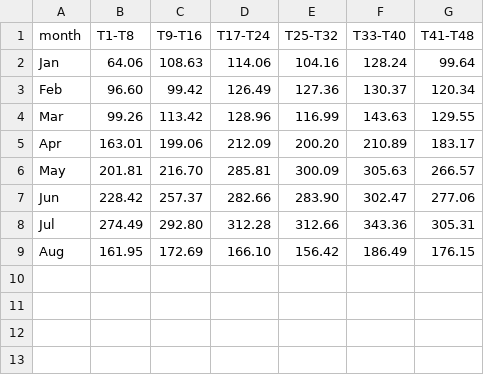
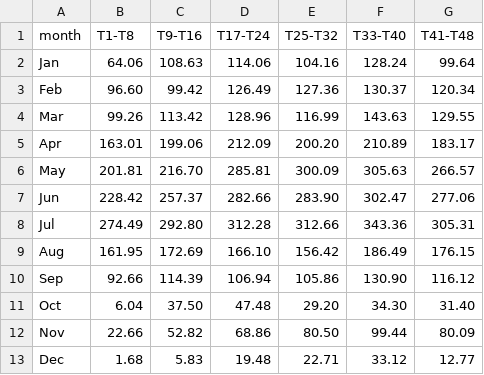
Before and after one commit to gridwisenz-dev/gridwise-architecture-lab, a CSV file: experiments/wastewater-well-optimizer/data/electricity_tariff.csv, drawn as a sheet.

Commit message:
Clarify optimizer contract and complete tariff matrix

```diff
--- a/experiments/wastewater-well-optimizer/data/electricity_tariff.csv
+++ b/experiments/wastewater-well-optimizer/data/electricity_tariff.csv
@@ -9 +9,5 @@ Jul,274.49,292.80,312.28,312.66,343.36,305.31
 Aug,161.95,172.69,166.10,156.42,186.49,176.15
+Sep,92.66,114.39,106.94,105.86,130.90,116.12
+Oct,6.04,37.50,47.48,29.20,34.30,31.40
+Nov,22.66,52.82,68.86,80.50,99.44,80.09
+Dec,1.68,5.83,19.48,22.71,33.12,12.77
```
Also changed, not shown: 3 other files.
